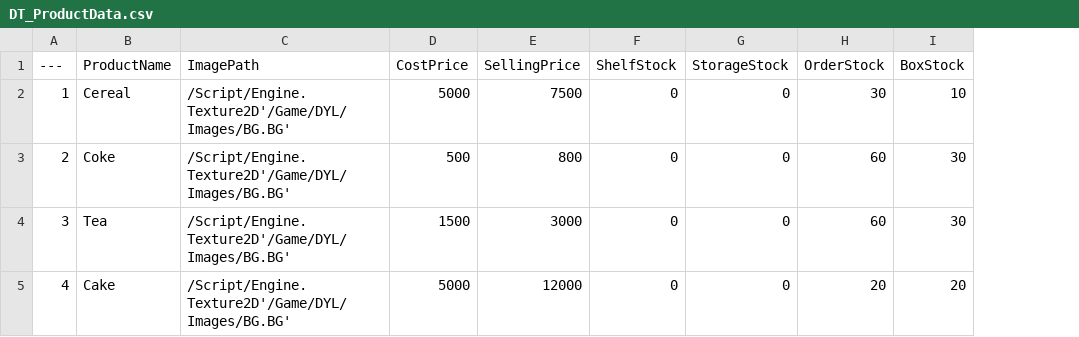
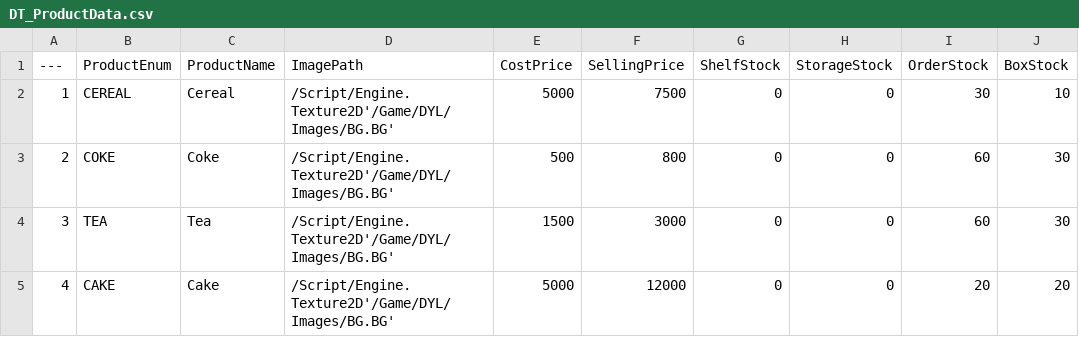
Before and after one commit to su-su-su-supernova/Supernatural, a CSV file: Content/DYL/DataTables/DT_ProductData.csv, drawn as a sheet; only a part is shown; the diff names each change by its address in the sheet, - before the commit and + after, or states it on an @@ line.

```diff
--- a/Content/DYL/DataTables/DT_ProductData.csv
+++ b/Content/DYL/DataTables/DT_ProductData.csv
+column B (ProductEnum), rows 2-5: CEREAL | COKE | TEA | CAKE
```
Also changed, not shown: 3 other files.
